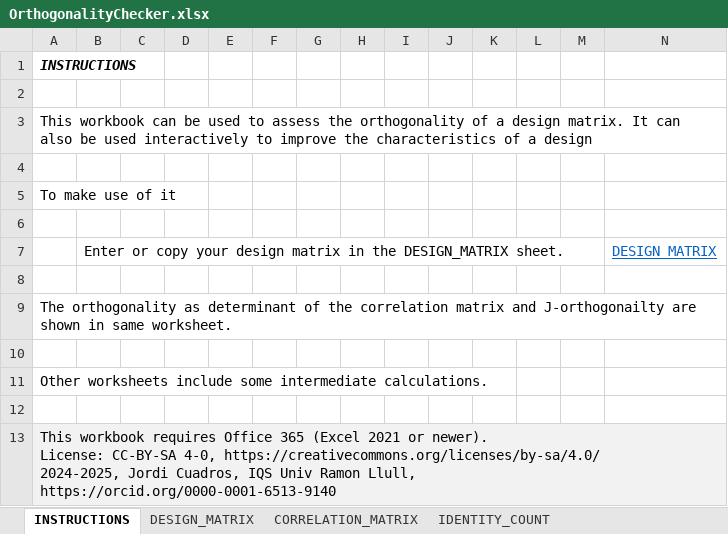
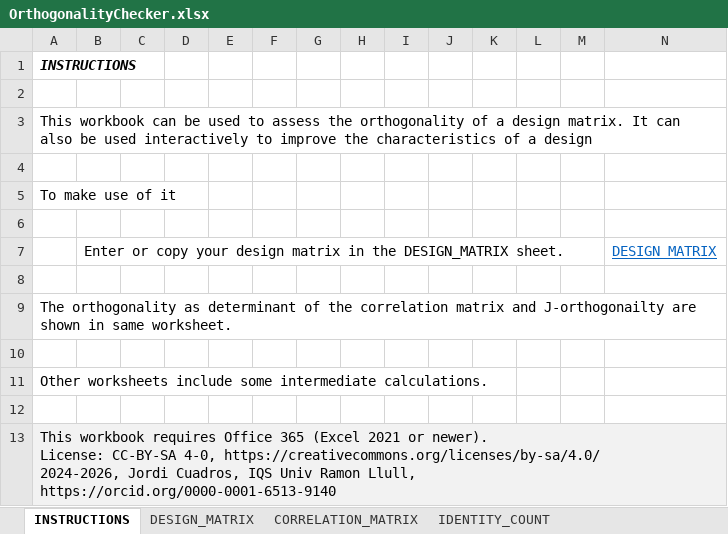
Before and after one commit to jcuadros/excel4doe, an Excel workbook: OrthogonalityChecker.xlsx, sheet INSTRUCTIONS, drawn as a sheet; values as stored, in another font and other column widths than the file's, no borders; ↵ is a line break in a cell; the diff names each change by its address in the sheet, - before the commit and + after, or states it on an @@ line.

```diff
--- a/OrthogonalityChecker.xlsx (sheet INSTRUCTIONS)
+++ b/OrthogonalityChecker.xlsx (sheet INSTRUCTIONS)
-A13: …4-0, https://creativecommons.org/licenses/by-sa/4.0/ ↵ 2024-2025, Jordi Cuadros,…
+A13: …4-0, https://creativecommons.org/licenses/by-sa/4.0/ ↵ 2024-2026, Jordi Cuadros,…
```
Also changed, not shown: formulas that keep their value.
